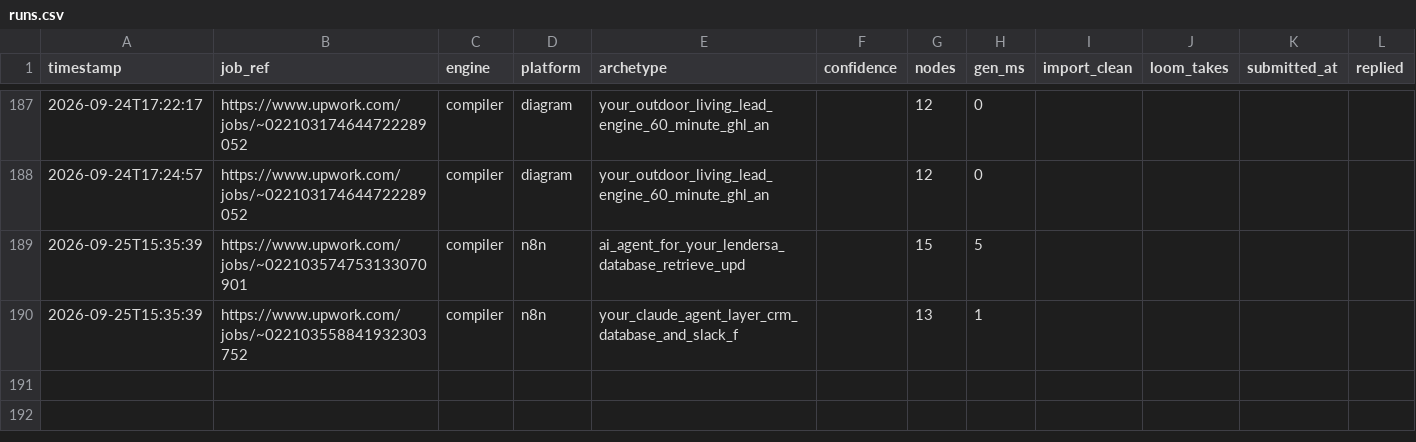
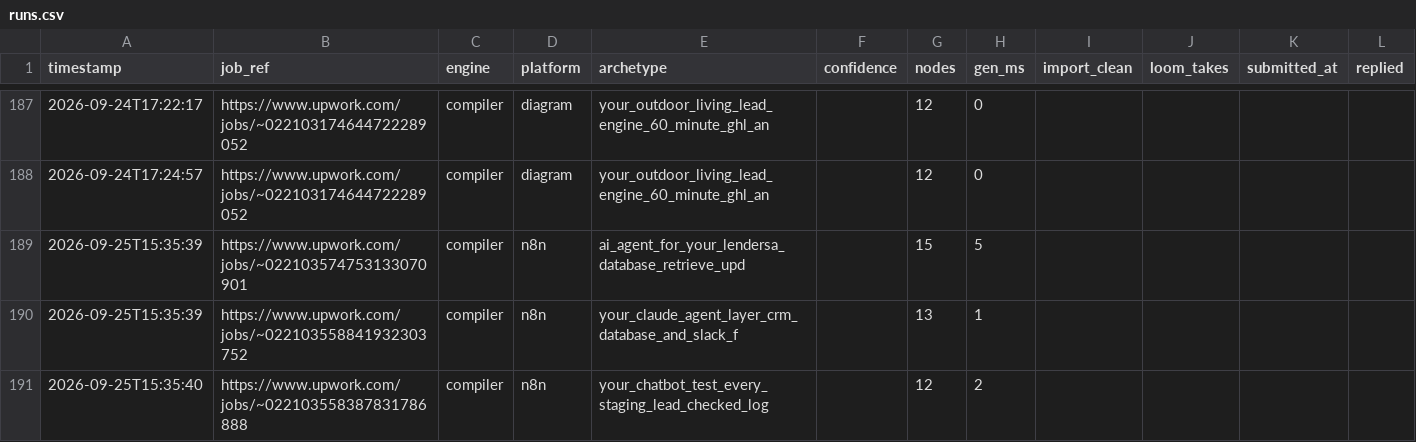
Before and after one commit to adverosolutions/AdveroSolutions, a CSV file: Coding/upwork-workflow-generator/runs.csv, drawn as a sheet; only a part is shown, gaps mark what is left out.

Commit message:
Vault: your_personal_injury_cases_first_call_to_settlem via compiler engine
Committed automatically after a generation run.

```diff
--- a/Coding/upwork-workflow-generator/runs.csv
+++ b/Coding/upwork-workflow-generator/runs.csv
@@ -190 +190,2 @@ timestamp,job_ref,engine,platform,archetype,confidence,nodes,gen_ms,import_clean
 2026-09-25T15:35:39,https://www.upwork.com/jobs/~022103558841932303752,compiler,n8n,your_claude_agent_layer_crm_database_and_slack_f,,13,1,,,,
+2026-09-25T15:35:40,https://www.upwork.com/jobs/~022103558387831786888,compiler,n8n,your_chatbot_test_every_staging_lead_checked_log,,12,2,,,,
```
Also changed, not shown: 4 other files.
